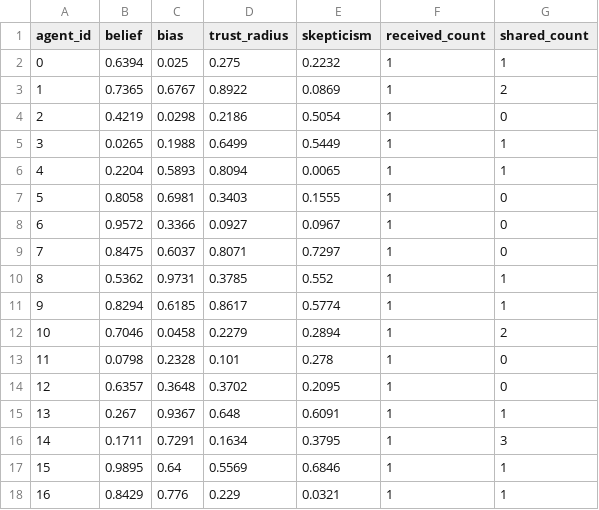
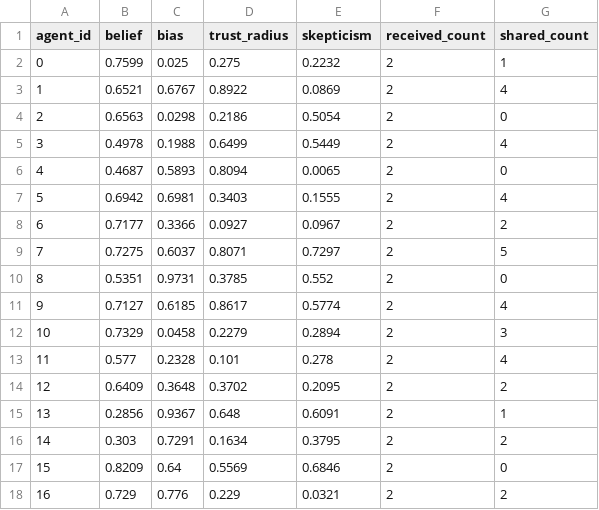
Before and after one commit to RyanX5/INFLOW, a CSV file: output/agent_states.csv, drawn as a sheet; only a part is shown; the diff covers the shown part only.

```diff
--- a/output/agent_states.csv
+++ b/output/agent_states.csv
@@ -1,18 +1,18 @@
 agent_id,belief,bias,trust_radius,skepticism,received_count,shared_count
-0,0.6394,0.025,0.275,0.2232,1,1
-1,0.7365,0.6767,0.8922,0.0869,1,2
-2,0.4219,0.0298,0.2186,0.5054,1,0
-3,0.0265,0.1988,0.6499,0.5449,1,1
-4,0.2204,0.5893,0.8094,0.0065,1,1
-5,0.8058,0.6981,0.3403,0.1555,1,0
-6,0.9572,0.3366,0.0927,0.0967,1,0
-7,0.8475,0.6037,0.8071,0.7297,1,0
-8,0.5362,0.9731,0.3785,0.552,1,1
-9,0.8294,0.6185,0.8617,0.5774,1,1
-10,0.7046,0.0458,0.2279,0.2894,1,2
-11,0.0798,0.2328,0.101,0.278,1,0
-12,0.6357,0.3648,0.3702,0.2095,1,0
-13,0.267,0.9367,0.648,0.6091,1,1
-14,0.1711,0.7291,0.1634,0.3795,1,3
-15,0.9895,0.64,0.5569,0.6846,1,1
-16,0.8429,0.776,0.229,0.0321,1,1
+0,0.7599,0.025,0.275,0.2232,2,1
+1,0.6521,0.6767,0.8922,0.0869,2,4
+2,0.6563,0.0298,0.2186,0.5054,2,0
+3,0.4978,0.1988,0.6499,0.5449,2,4
+4,0.4687,0.5893,0.8094,0.0065,2,0
+5,0.6942,0.6981,0.3403,0.1555,2,4
+6,0.7177,0.3366,0.0927,0.0967,2,2
+7,0.7275,0.6037,0.8071,0.7297,2,5
+8,0.5351,0.9731,0.3785,0.552,2,0
+9,0.7127,0.6185,0.8617,0.5774,2,4
+10,0.7329,0.0458,0.2279,0.2894,2,3
+11,0.577,0.2328,0.101,0.278,2,4
+12,0.6409,0.3648,0.3702,0.2095,2,2
+13,0.2856,0.9367,0.648,0.6091,2,1
+14,0.303,0.7291,0.1634,0.3795,2,2
+15,0.8209,0.64,0.5569,0.6846,2,0
+16,0.729,0.776,0.229,0.0321,2,2
```
Also changed, not shown: 90 edited cells elsewhere in this file, output/spread_log.csv, 2 other files.
